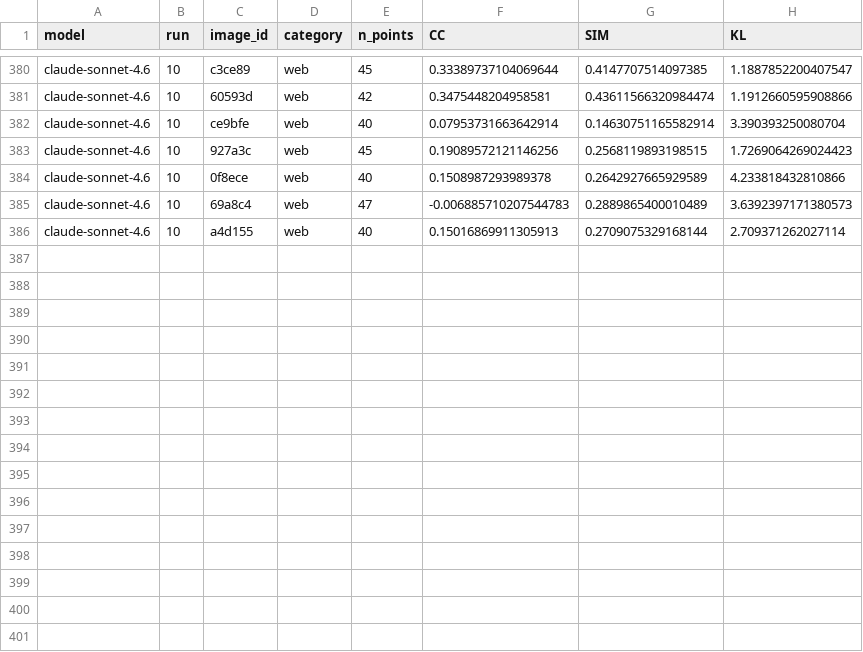
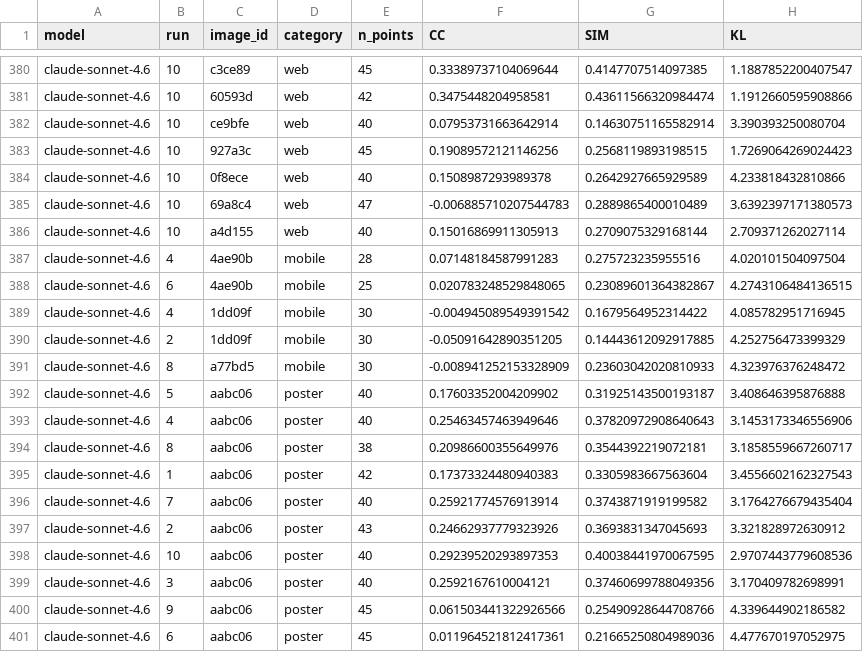
Before and after one commit to dunward/uigaze, a CSV file: results/pilot/raw/claude-sonnet-4.6.csv, drawn as a sheet; only a part is shown, gaps mark what is left out.

Commit message:
Add missing case sonnet test

```diff
--- a/results/pilot/raw/claude-sonnet-4.6.csv
+++ b/results/pilot/raw/claude-sonnet-4.6.csv
@@ -386 +386,16 @@ claude-sonnet-4.6,10,69a8c4,web,47,-0.006885710207544783,0.2889865400010489,3.63
 claude-sonnet-4.6,10,a4d155,web,40,0.15016869911305913,0.2709075329168144,2.709371262027114
+claude-sonnet-4.6,4,4ae90b,mobile,28,0.07148184587991283,0.275723235955516,4.020101504097504
+claude-sonnet-4.6,6,4ae90b,mobile,25,0.020783248529848065,0.23089601364382867,4.2743106484136515
+claude-sonnet-4.6,4,1dd09f,mobile,30,-0.004945089549391542,0.1679564952314422,4.085782951716945
+claude-sonnet-4.6,2,1dd09f,mobile,30,-0.05091642890351205,0.14443612092917885,4.252756473399329
+claude-sonnet-4.6,8,a77bd5,mobile,30,-0.008941252153328909,0.23603042020810933,4.323976376248472
+claude-sonnet-4.6,5,aabc06,poster,40,0.17603352004209902,0.31925143500193187,3.408646395876888
+claude-sonnet-4.6,4,aabc06,poster,40,0.25463457463949646,0.37820972908640643,3.1453173346556906
+claude-sonnet-4.6,8,aabc06,poster,38,0.20986600355649976,0.3544392219072181,3.1858559667260717
+claude-sonnet-4.6,1,aabc06,poster,42,0.17373324480940383,0.3305983667563604,3.4556602162327543
+claude-sonnet-4.6,7,aabc06,poster,40,0.25921774576913914,0.3743871919199582,3.1764276679435404
+claude-sonnet-4.6,2,aabc06,poster,43,0.24662937779323926,0.3693831347045693,3.321828972630912
+claude-sonnet-4.6,10,aabc06,poster,40,0.29239520293897353,0.40038441970067595,2.9707443779608536
+claude-sonnet-4.6,3,aabc06,poster,40,0.2592167610004121,0.37460699788049356,3.170409782698991
+claude-sonnet-4.6,9,aabc06,poster,45,0.061503441322926566,0.25490928644708766,4.339644902186582
+claude-sonnet-4.6,6,aabc06,poster,45,0.011964521812417361,0.21665250804989036,4.477670197052975
```
Also changed, not shown: 16 other files.
